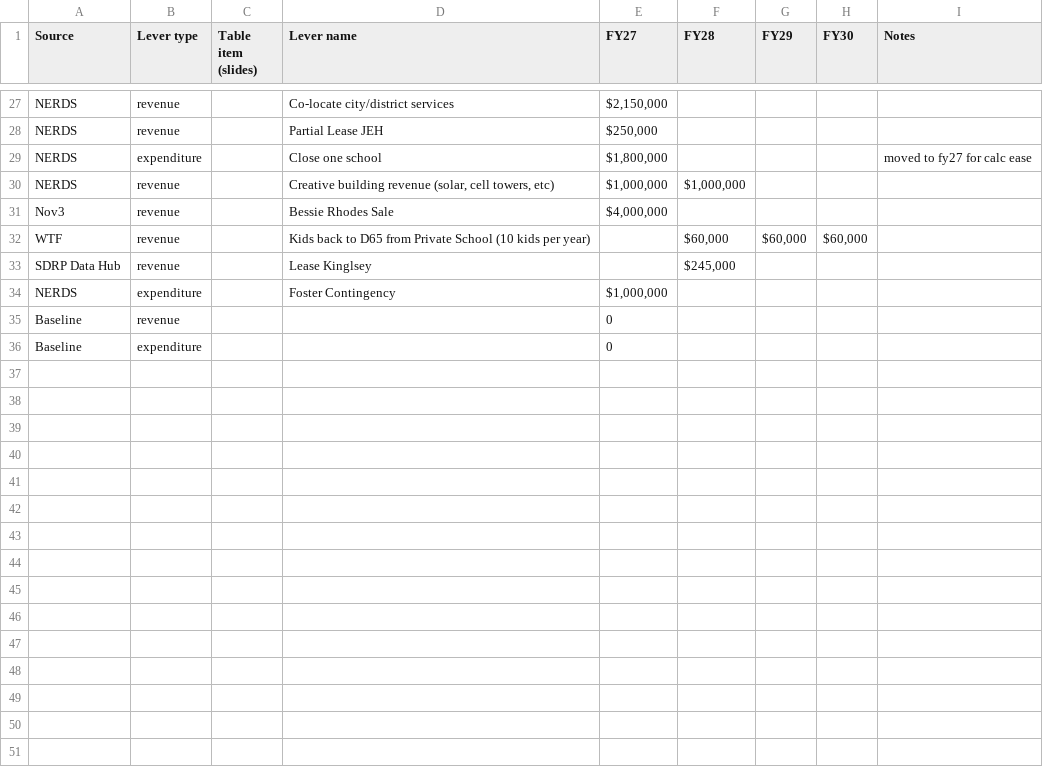
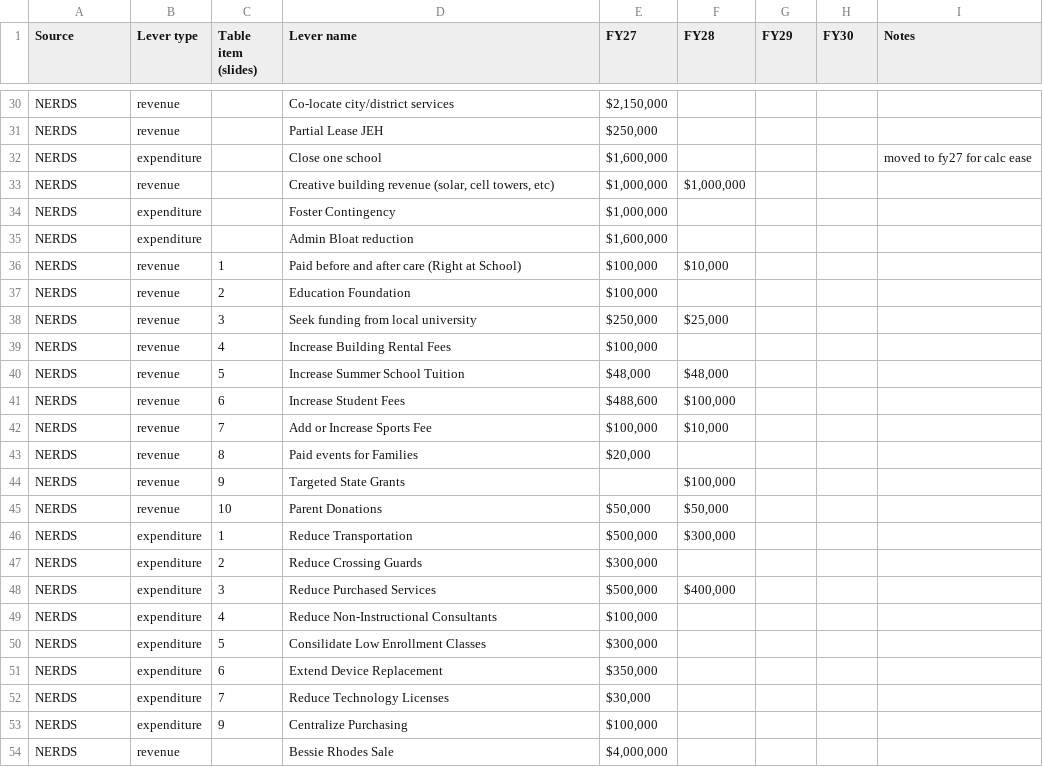
Before and after one commit to d65-legionofnerds/financial_levers, a CSV file: data/finance data - levers.csv, drawn as a sheet; only a part is shown, gaps mark what is left out; the diff covers the shown part only.

```diff
--- a/data/finance data - levers.csv
+++ b/data/finance data - levers.csv
@@ -29 +32 @@ NERDS,revenue,,Partial Lease JEH,"$250,000",,,,
-NERDS,expenditure,,Close one school,"$1,800,000",,,,moved to fy27 for calc ease
+NERDS,expenditure,,Close one school,"$1,600,000 ",,,,moved to fy27 for calc ease
@@ -31,3 +33,0 @@ NERDS,revenue,,"Creative building revenue (solar, cell towers, etc)","$1,000,000
-Nov3,revenue,,Bessie Rhodes Sale,"$4,000,000",,,,
-WTF,revenue,,Kids back to D65 from Private School (10 kids per year),,"$60,000","$60,000","$60,000",
-SDRP Data Hub,revenue,,Lease Kinglsey,,"$245,000",,,
@@ -35,2 +35,20 @@ NERDS,expenditure,,Foster Contingency,"$1,000,000",,,,
-Baseline,revenue,,,0,,,,
-Baseline,expenditure,,,0,,,,
+NERDS,expenditure,,Admin Bloat reduction,"$1,600,000 ",,,,
+NERDS,revenue,1,Paid before and after care (Right at School),"$100,000 ","$10,000 ",,,
+NERDS,revenue,2,Education Foundation,"$100,000 ",,,,
+NERDS,revenue,3,Seek funding from local university,"$250,000 ","$25,000 ",,,
+NERDS,revenue,4,Increase Building Rental Fees,"$100,000 ",,,,
+NERDS,revenue,5,Increase Summer School Tuition,"$48,000 ","$48,000 ",,,
+NERDS,revenue,6,Increase Student Fees,"$488,600 ","$100,000 ",,,
+NERDS,revenue,7,Add or Increase Sports Fee,"$100,000 ","$10,000 ",,,
+NERDS,revenue,8,Paid events for Families,"$20,000 ",,,,
+NERDS,revenue,9,Targeted State Grants,,"$100,000 ",,,
+NERDS,revenue,10,Parent Donations,"$50,000 ","$50,000 ",,,
+NERDS,expenditure,1,Reduce Transportation,"$500,000 ","$300,000 ",,,
+NERDS,expenditure,2,Reduce Crossing Guards,"$300,000 ",,,,
+NERDS,expenditure,3,Reduce Purchased Services,"$500,000 ","$400,000 ",,,
+NERDS,expenditure,4,Reduce Non-Instructional Consultants,"$100,000 ",,,,
+NERDS,expenditure,5,Consilidate Low Enrollment Classes,"$300,000 ",,,,
+NERDS,expenditure,6,Extend Device Replacement,"$350,000 ",,,,
+NERDS,expenditure,7,Reduce Technology Licenses,"$30,000 ",,,,
+NERDS,expenditure,9,Centralize Purchasing,"$100,000 ",,,,
+NERDS,revenue,,Bessie Rhodes Sale,"$4,000,000 ",,,,
```
Also changed, not shown: 1 added row and 51 edited cells elsewhere in this file, data/finance_levers_yr.csv, 3 other files.
